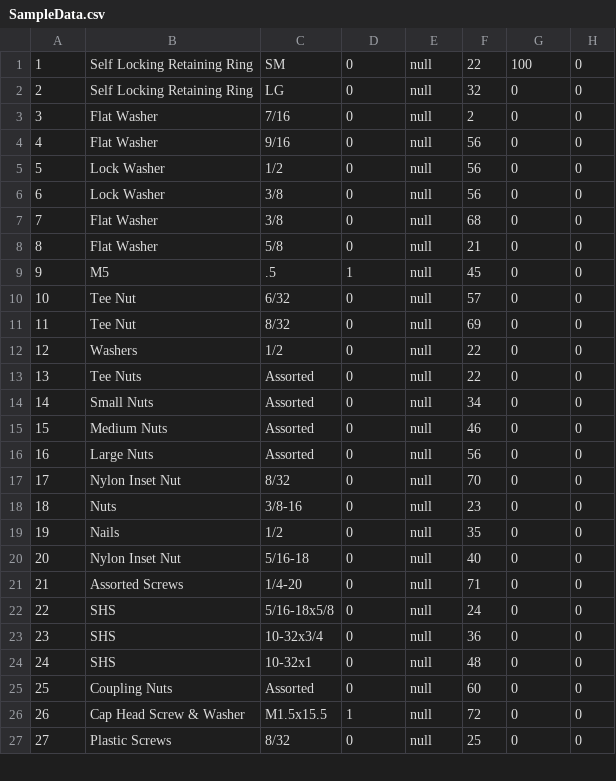
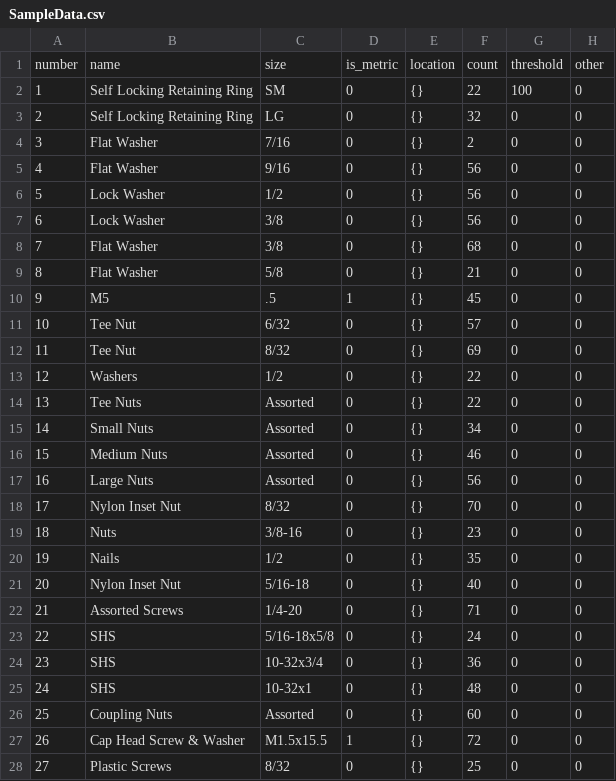
Before and after one commit to ThomasStG/CS340, a CSV file: data/SampleData.csv, drawn as a sheet; only a part is shown; the diff covers the shown part only.

Commit message:
started work on backing up database and fixing other bugs

```diff
--- a/data/SampleData.csv
+++ b/data/SampleData.csv
@@ -1,27 +1,28 @@
-1,Self Locking Retaining Ring,SM,0,null,22,100,0
-2,Self Locking Retaining Ring,LG,0,null,32,0,0
-3,Flat Washer,7/16,0,null,2,0,0
-4,Flat Washer,9/16,0,null,56,0,0
-5,Lock Washer,1/2,0,null,56,0,0
-6,Lock Washer,3/8,0,null,56,0,0
-7,Flat Washer,3/8,0,null,68,0,0
-8,Flat Washer,5/8,0,null,21,0,0
-9,M5,.5,1,null,45,0,0
-10,Tee Nut,6/32,0,null,57,0,0
-11,Tee Nut,8/32,0,null,69,0,0
-12,Washers,1/2,0,null,22,0,0
-13,Tee Nuts,Assorted,0,null,22,0,0
-14,Small Nuts,Assorted,0,null,34,0,0
-15,Medium Nuts,Assorted,0,null,46,0,0
-16,Large Nuts,Assorted,0,null,56,0,0
-17,Nylon Inset Nut,8/32,0,null,70,0,0
-18,Nuts,3/8-16,0,null,23,0,0
-19,Nails,1/2,0,null,35,0,0
-20,Nylon Inset Nut,5/16-18,0,null,40,0,0
-21,Assorted Screws,1/4-20,0,null,71,0,0
-22,SHS,5/16-18x5/8,0,null,24,0,0
-23,SHS,10-32x3/4,0,null,36,0,0
-24,SHS,10-32x1,0,null,48,0,0
-25,Coupling Nuts,Assorted,0,null,60,0,0
-26,Cap Head Screw & Washer,M1.5x15.5,1,null,72,0,0
-27,Plastic Screws,8/32,0,null,25,0,0
+number,name,size,is_metric,location,count,threshold,other
+1,Self Locking Retaining Ring,SM,0,{},22,100,0
+2,Self Locking Retaining Ring,LG,0,{},32,0,0
+3,Flat Washer,7/16,0,{},2,0,0
+4,Flat Washer,9/16,0,{},56,0,0
+5,Lock Washer,1/2,0,{},56,0,0
+6,Lock Washer,3/8,0,{},56,0,0
+7,Flat Washer,3/8,0,{},68,0,0
+8,Flat Washer,5/8,0,{},21,0,0
+9,M5,.5,1,{},45,0,0
+10,Tee Nut,6/32,0,{},57,0,0
+11,Tee Nut,8/32,0,{},69,0,0
+12,Washers,1/2,0,{},22,0,0
+13,Tee Nuts,Assorted,0,{},22,0,0
+14,Small Nuts,Assorted,0,{},34,0,0
+15,Medium Nuts,Assorted,0,{},46,0,0
+16,Large Nuts,Assorted,0,{},56,0,0
+17,Nylon Inset Nut,8/32,0,{},70,0,0
+18,Nuts,3/8-16,0,{},23,0,0
+19,Nails,1/2,0,{},35,0,0
+20,Nylon Inset Nut,5/16-18,0,{},40,0,0
+21,Assorted Screws,1/4-20,0,{},71,0,0
+22,SHS,5/16-18x5/8,0,{},24,0,0
+23,SHS,10-32x3/4,0,{},36,0,0
+24,SHS,10-32x1,0,{},48,0,0
+25,Coupling Nuts,Assorted,0,{},60,0,0
+26,Cap Head Screw & Washer,M1.5x15.5,1,{},72,0,0
+27,Plastic Screws,8/32,0,{},25,0,0
```
Also changed, not shown: 4 edited cells elsewhere in this file, 33 other files.
